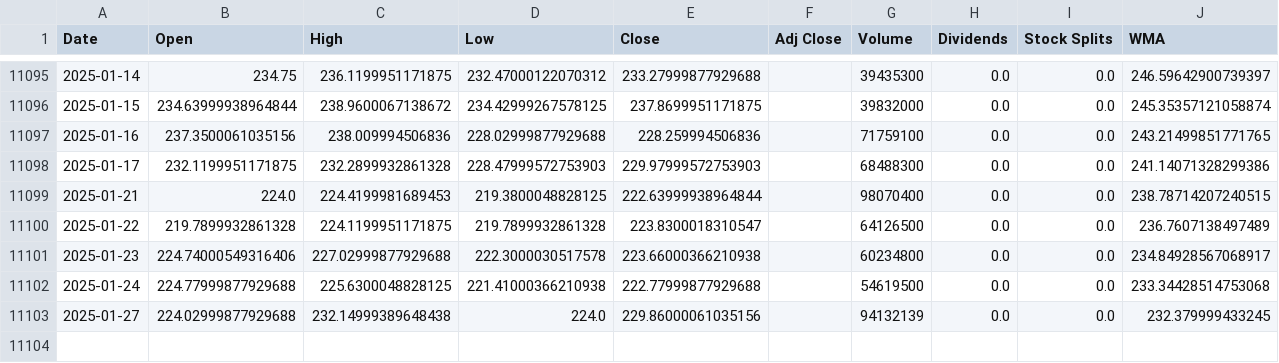
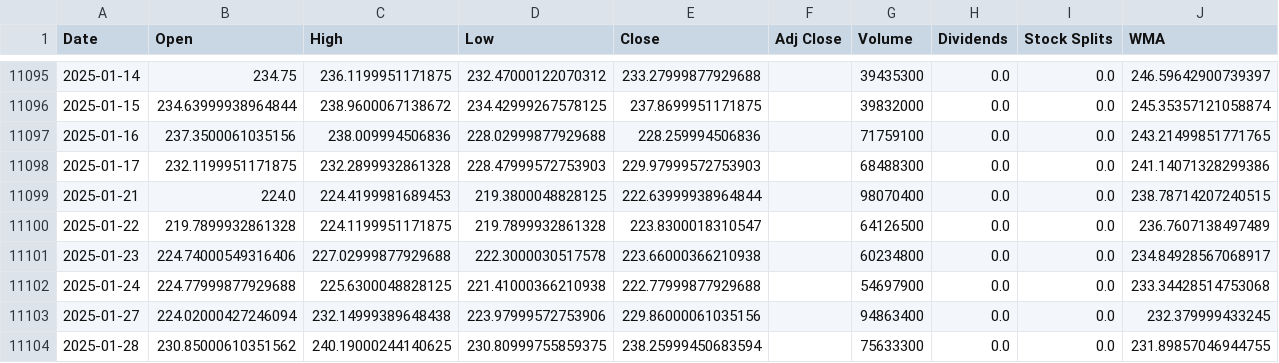
Before and after one commit to LeoRodaelli/investAI, a CSV file: AAPL.csv, drawn as a sheet; only a part is shown, gaps mark what is left out.

```diff
--- a/AAPL.csv
+++ b/AAPL.csv
@@ -11101,3 +11101,4 @@ Date,Open,High,Low,Close,Adj Close,Volume,Dividends,Stock Splits,WMA
 2025-01-23,224.74000549316406,227.02999877929688,222.3000030517578,223.66000366210938,,60234800,0.0,0.0,234.84928567068917
-2025-01-24,224.77999877929688,225.6300048828125,221.41000366210938,222.77999877929688,,54619500,0.0,0.0,233.34428514753068
-2025-01-27,224.02999877929688,232.14999389648438,224.0,229.86000061035156,,94132139,0.0,0.0,232.379999433245
+2025-01-24,224.77999877929688,225.6300048828125,221.41000366210938,222.77999877929688,,54697900,0.0,0.0,233.34428514753068
+2025-01-27,224.02000427246094,232.14999389648438,223.97999572753906,229.86000061035156,,94863400,0.0,0.0,232.379999433245
+2025-01-28,230.85000610351562,240.19000244140625,230.80999755859375,238.25999450683594,,75633300,0.0,0.0,231.89857046944755
```
Also changed, not shown: BHIA3.SA.csv, GOGL34.SA.csv, 7 other files.
